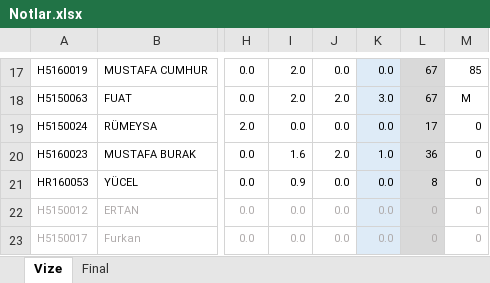
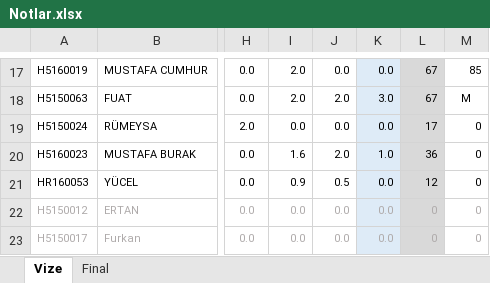
Before and after one commit to ozkansari/MyCourses, an Excel workbook: AdvancedJava/_docs/Notlar.xlsx, sheet Vize, drawn as a sheet; only a part is shown, gaps mark what is left out; values as stored, in another font and other column widths than the file's, no borders; conditional formats not drawn; the diff names each change by its address in the sheet, - before the commit and + after, or states it on an @@ line.

Commit message:
notlar guncelleme

```diff
--- a/AdvancedJava/_docs/Notlar.xlsx (sheet Vize)
+++ b/AdvancedJava/_docs/Notlar.xlsx (sheet Vize)
-J21: 0.0
+J21: 0.5
-L21: 8
+L21: 12
```
Also changed, not shown: SoftwareDevEnvAndTools/_docs/Notlar.xlsx, 1 other file.
